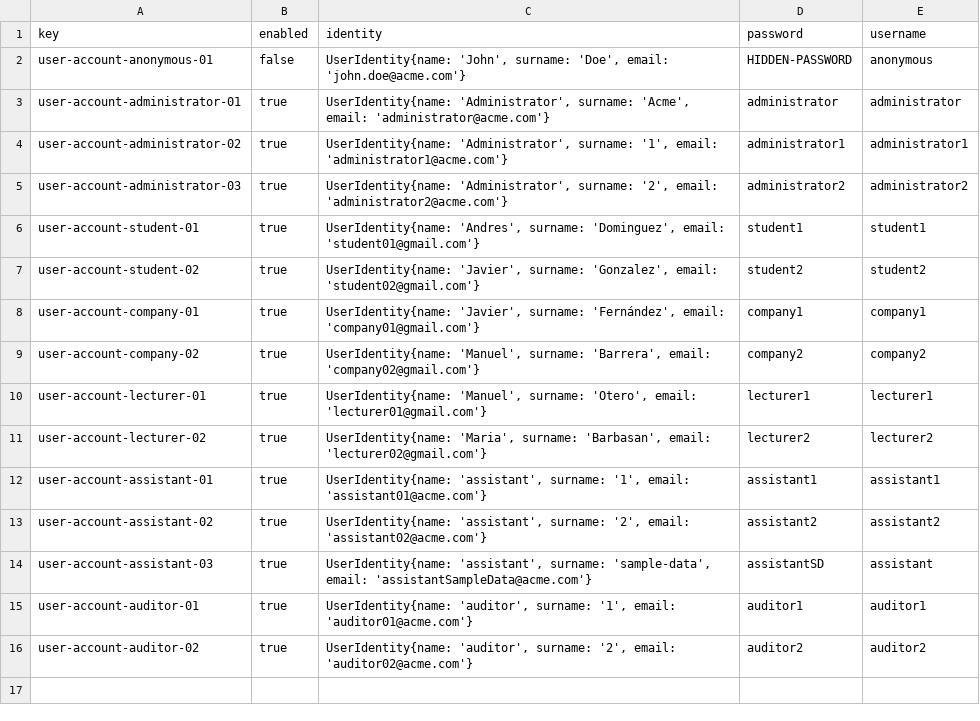
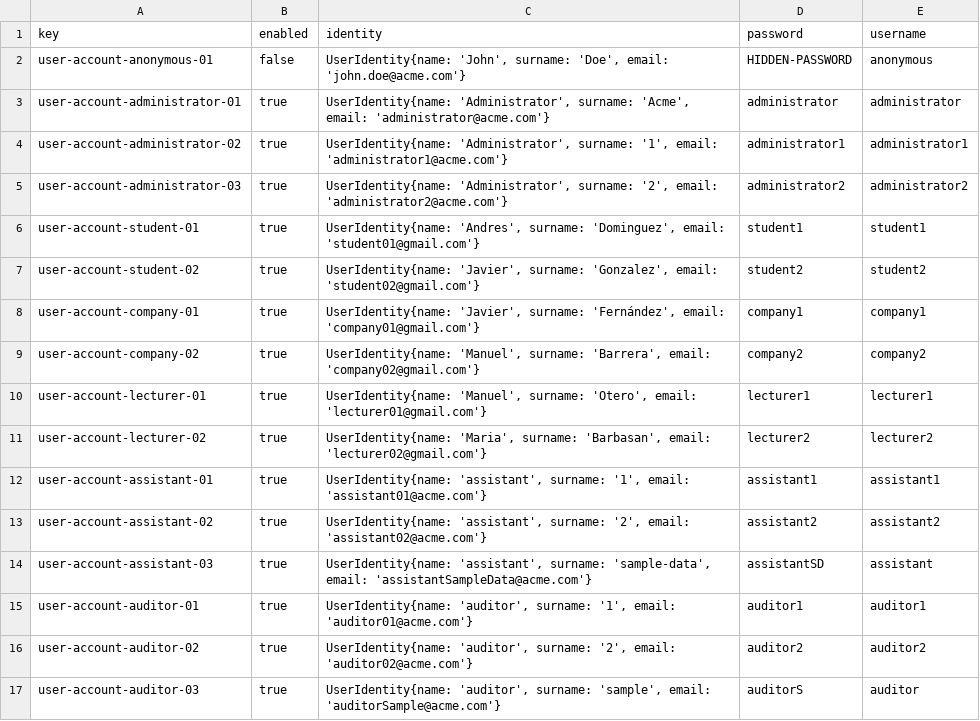
Before and after one commit to Miguel-Angel-Roldan-Garcia/Acme-L3, a CSV file: src/main/webapp/WEB-INF/resources/initial-data/user-account.csv, drawn as a sheet.

```diff
--- a/src/main/webapp/WEB-INF/resources/initial-data/user-account.csv
+++ b/src/main/webapp/WEB-INF/resources/initial-data/user-account.csv
@@ -16 +16,2 @@ user-account-auditor-01,true,"UserIdentity{name: 'auditor', surname: '1', email:
 user-account-auditor-02,true,"UserIdentity{name: 'auditor', surname: '2', email: 'auditor02@acme.com'}",auditor2,auditor2
+user-account-auditor-03,true,"UserIdentity{name: 'auditor', surname: 'sample', email: 'auditorSample@acme.com'}",auditorS,auditor
```
Also changed, not shown: src/main/webapp/WEB-INF/resources/sample-data/audit.csv, src/main/webapp/WEB-INF/resources/sample-data/auditingRecord.csv, 7 other files.
